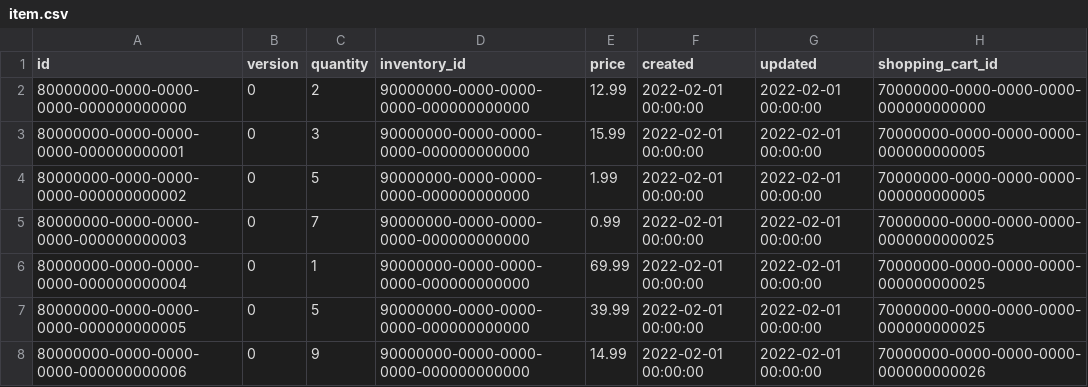
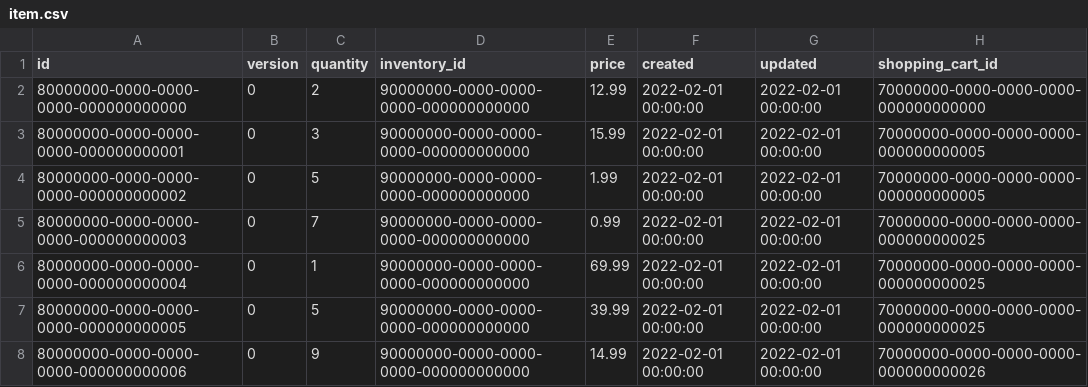
Before and after one commit to omnixys/omnixys-shopping-cart-service, a CSV file: extras/db/mysql/csv/item.csv, drawn as a sheet.

```diff
--- a/extras/db/mysql/csv/item.csv
+++ b/extras/db/mysql/csv/item.csv
@@ -4,3 +4,3 @@ id;version;quantity;inventory_id;price;created;updated;shopping_cart_id
 80000000-0000-0000-0000-000000000002;0;5;90000000-0000-0000-0000-000000000000;1.99;2022-02-01 00:00:00;2022-02-01 00:00:00;70000000-0000-0000-0000-000000000005
-80000000-0000-0000-0000-000000000003;0;7;90000000-0000-0000-0000-000000000000;0.99;2022-02-01 00:00:00;2022-02-01 00:00:00;70000000-0000-0000-0000-0000000000025
+80000000-0000-0000-0000-000000000003;0;7;90000000-0000-0000-0000-000000000000;0.99;2022-02-01 00:00:00;2022-02-01 00:00:00;70000000-0000-0000-0000-000000000025
 80000000-0000-0000-0000-000000000004;0;1;90000000-0000-0000-0000-000000000000;69.99;2022-02-01 00:00:00;2022-02-01 00:00:00;70000000-0000-0000-0000-000000000025
```
Also changed, not shown: extras/db/mysql/csv/shopping_cart.csv, 14 other files.
